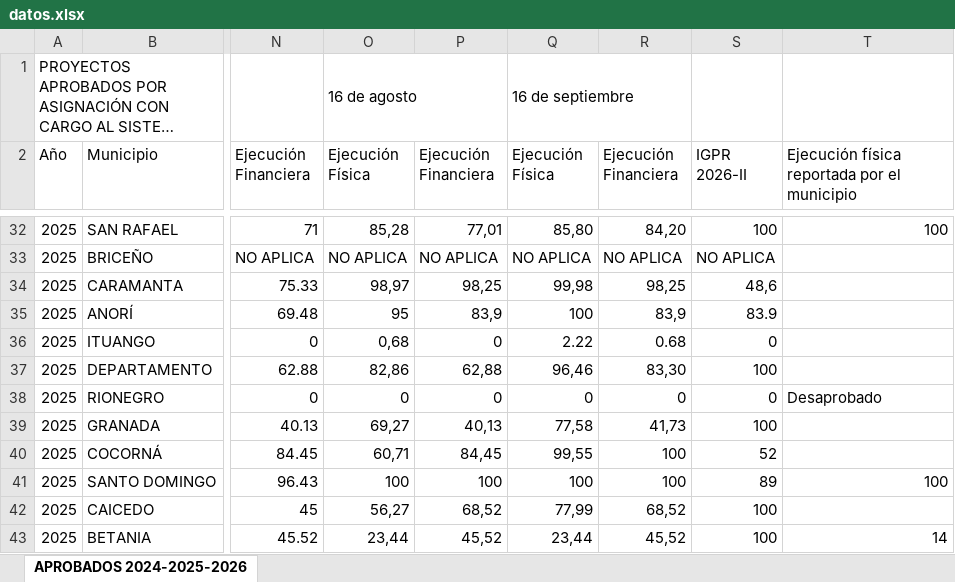
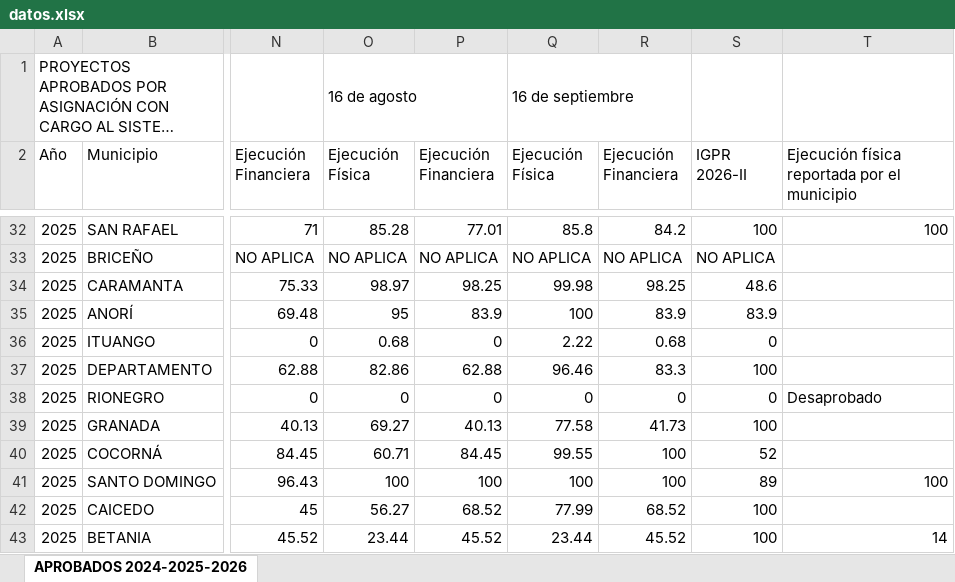
Before and after one commit to octavioacevedo-bit/gob, an Excel workbook: datos.xlsx, sheet APROBADOS 2024-2025-2026, drawn as a sheet; only a part is shown, gaps mark what is left out; long unchanged cells end in …; values as stored, in another font and other column widths than the file's, no cell formats; the diff covers the shown part only; the diff names each change by its address in the sheet, - before the commit and + after, or states it on an @@ line.

```diff
--- a/datos.xlsx (sheet APROBADOS 2024-2025-2026)
+++ b/datos.xlsx (sheet APROBADOS 2024-2025-2026)
-O32 (Ejecución Física): 85,28
+O32 (Ejecución Física): 85.28
-P32 (Ejecución Financiera): 77,01
+P32 (Ejecución Financiera): 77.01
-Q32 (Ejecución Física): 85,80
+Q32 (Ejecución Física): 85.8
-R32 (Ejecución Financiera): 84,20
+R32 (Ejecución Financiera): 84.2
-O34 (Ejecución Física): 98,97
+O34 (Ejecución Física): 98.97
-P34 (Ejecución Financiera): 98,25
+P34 (Ejecución Financiera): 98.25
-Q34 (Ejecución Física): 99,98
+Q34 (Ejecución Física): 99.98
-R34 (Ejecución Financiera): 98,25
+R34 (Ejecución Financiera): 98.25
-S34 (IGPR 2026-II): 48,6
+S34 (IGPR 2026-II): 48.6
-P35 (Ejecución Financiera): 83,9
+P35 (Ejecución Financiera): 83.9
-R35 (Ejecución Financiera): 83,9
+R35 (Ejecución Financiera): 83.9
-O36 (Ejecución Física): 0,68
+O36 (Ejecución Física): 0.68
-O37 (Ejecución Física): 82,86
+O37 (Ejecución Física): 82.86
-P37 (Ejecución Financiera): 62,88
+P37 (Ejecución Financiera): 62.88
-Q37 (Ejecución Física): 96,46
+Q37 (Ejecución Física): 96.46
-R37 (Ejecución Financiera): 83,30
+R37 (Ejecución Financiera): 83.3
-O39 (Ejecución Física): 69,27
+O39 (Ejecución Física): 69.27
-P39 (Ejecución Financiera): 40,13
+P39 (Ejecución Financiera): 40.13
-Q39 (Ejecución Física): 77,58
+Q39 (Ejecución Física): 77.58
-R39 (Ejecución Financiera): 41,73
+R39 (Ejecución Financiera): 41.73
-O40 (Ejecución Física): 60,71
+O40 (Ejecución Física): 60.71
-P40 (Ejecución Financiera): 84,45
+P40 (Ejecución Financiera): 84.45
-Q40 (Ejecución Física): 99,55
+Q40 (Ejecución Física): 99.55
-O42 (Ejecución Física): 56,27
+O42 (Ejecución Física): 56.27
-P42 (Ejecución Financiera): 68,52
+P42 (Ejecución Financiera): 68.52
-Q42 (Ejecución Física): 77,99
+Q42 (Ejecución Física): 77.99
-R42 (Ejecución Financiera): 68,52
+R42 (Ejecución Financiera): 68.52
-O43 (Ejecución Física): 23,44
+O43 (Ejecución Física): 23.44
-P43 (Ejecución Financiera): 45,52
+P43 (Ejecución Financiera): 45.52
-Q43 (Ejecución Física): 23,44
+Q43 (Ejecución Física): 23.44
-R43 (Ejecución Financiera): 45,52
+R43 (Ejecución Financiera): 45.52
```
Also changed, not shown: 159 edited cells elsewhere in this sheet, cell formats.
